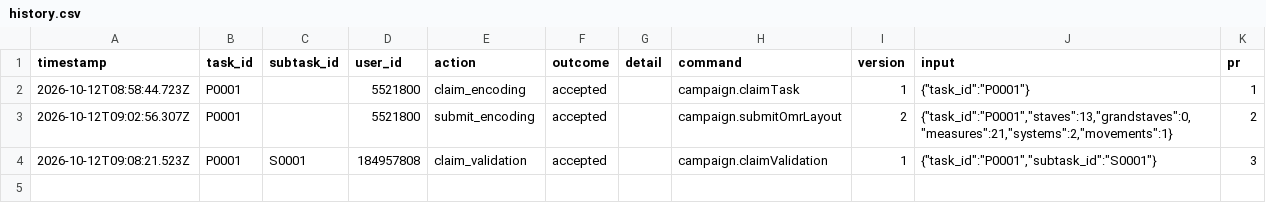
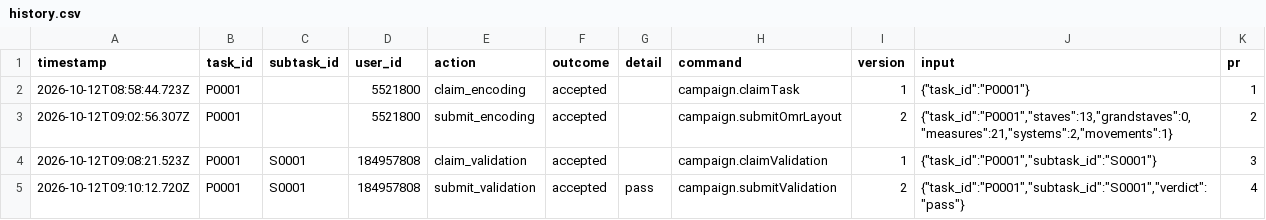
Before and after one commit to Ailin-Ricerar/senfl-edition, a CSV file: tracking/history.csv, drawn as a sheet.

```diff
--- a/tracking/history.csv
+++ b/tracking/history.csv
@@ -4 +4,2 @@ timestamp,task_id,subtask_id,user_id,action,outcome,detail,command,version,input
 2026-10-12T09:08:21.523Z,P0001,S0001,184957808,claim_validation,accepted,,campaign.claimValidation,1,"{""task_id"":""P0001"",""subtask_id"":""S0001""}",3
+2026-10-12T09:10:12.720Z,P0001,S0001,184957808,submit_validation,accepted,pass,campaign.submitValidation,2,"{""task_id"":""P0001"",""subtask_id"":""S0001"",""verdict"":""pass""}",4
```
Also changed, not shown: tracking/state.csv, 1 other file.
